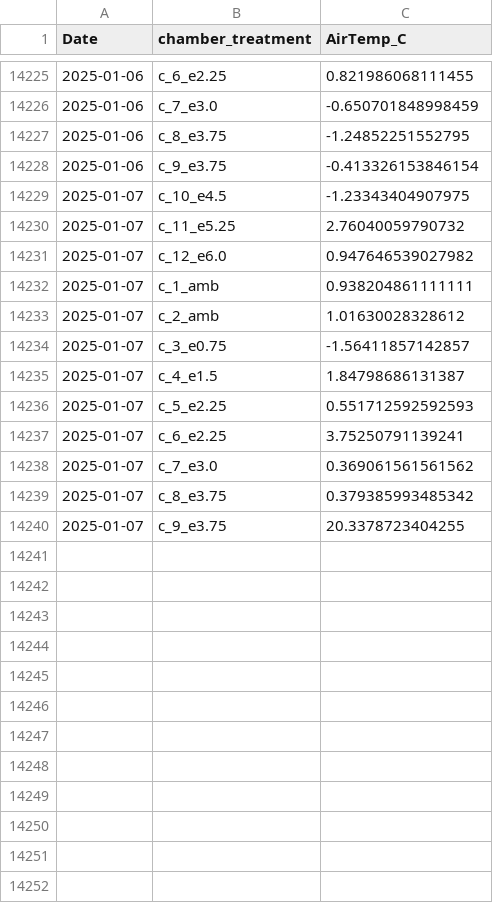
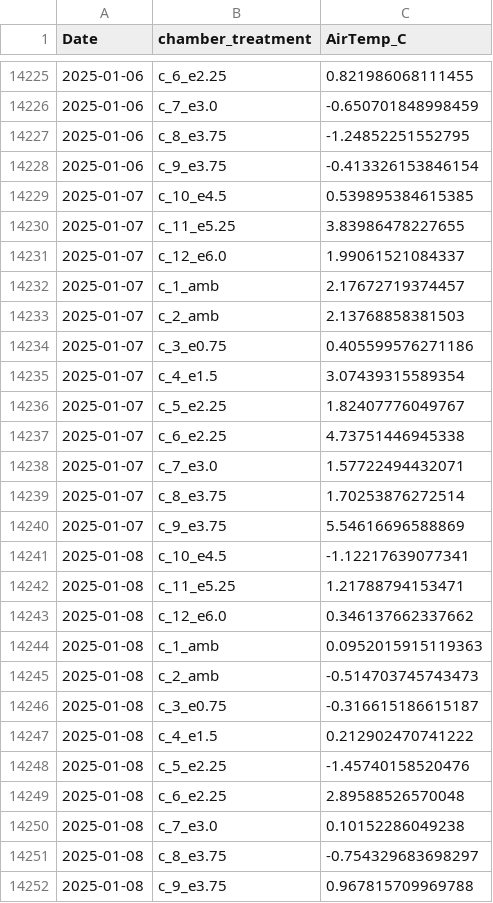
Before and after one commit to abbylewis/GENX_flux_data, a CSV file: processed_data/chamber_temp_daily.csv, drawn as a sheet; only a part is shown, gaps mark what is left out.

```diff
--- a/processed_data/chamber_temp_daily.csv
+++ b/processed_data/chamber_temp_daily.csv
@@ -14228,13 +14228,25 @@
 2025-01-06,"c_9_e3.75",-0.413326153846154
-2025-01-07,"c_10_e4.5",-1.23343404907975
-2025-01-07,"c_11_e5.25",2.76040059790732
-2025-01-07,"c_12_e6.0",0.947646539027982
-2025-01-07,"c_1_amb",0.938204861111111
-2025-01-07,"c_2_amb",1.01630028328612
-2025-01-07,"c_3_e0.75",-1.56411857142857
-2025-01-07,"c_4_e1.5",1.84798686131387
-2025-01-07,"c_5_e2.25",0.551712592592593
-2025-01-07,"c_6_e2.25",3.75250791139241
-2025-01-07,"c_7_e3.0",0.369061561561562
-2025-01-07,"c_8_e3.75",0.379385993485342
-2025-01-07,"c_9_e3.75",20.3378723404255
+2025-01-07,"c_10_e4.5",0.539895384615385
+2025-01-07,"c_11_e5.25",3.83986478227655
+2025-01-07,"c_12_e6.0",1.99061521084337
+2025-01-07,"c_1_amb",2.17672719374457
+2025-01-07,"c_2_amb",2.13768858381503
+2025-01-07,"c_3_e0.75",0.405599576271186
+2025-01-07,"c_4_e1.5",3.07439315589354
+2025-01-07,"c_5_e2.25",1.82407776049767
+2025-01-07,"c_6_e2.25",4.73751446945338
+2025-01-07,"c_7_e3.0",1.57722494432071
+2025-01-07,"c_8_e3.75",1.70253876272514
+2025-01-07,"c_9_e3.75",5.54616696588869
+2025-01-08,"c_10_e4.5",-1.12217639077341
+2025-01-08,"c_11_e5.25",1.21788794153471
+2025-01-08,"c_12_e6.0",0.346137662337662
+2025-01-08,"c_1_amb",0.0952015915119363
+2025-01-08,"c_2_amb",-0.514703745743473
+2025-01-08,"c_3_e0.75",-0.316615186615187
+2025-01-08,"c_4_e1.5",0.212902470741222
+2025-01-08,"c_5_e2.25",-1.45740158520476
+2025-01-08,"c_6_e2.25",2.89588526570048
+2025-01-08,"c_7_e3.0",0.10152286049238
+2025-01-08,"c_8_e3.75",-0.754329683698297
+2025-01-08,"c_9_e3.75",0.967815709969788
```
Also changed, not shown: processed_data/peaks_raw.csv, 2 other files.
